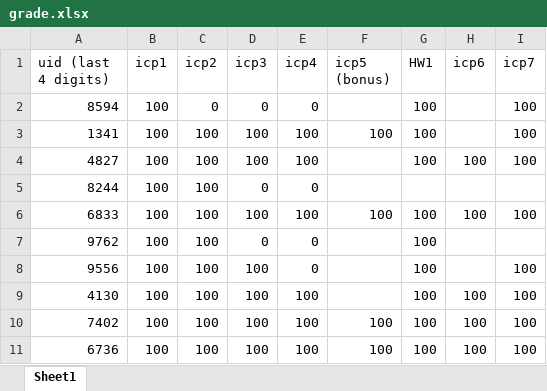
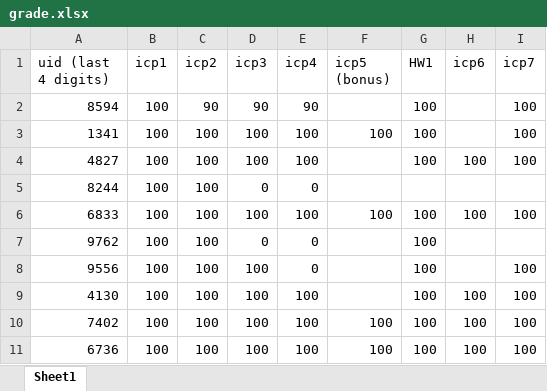
Before and after one commit to tsung-wei-huang/ece5960, an Excel workbook: grade.xlsx, sheet Sheet1, drawn as a sheet; values as stored, in another font and other column widths than the file's, no borders; the diff names each change by its address in the sheet, - before the commit and + after, or states it on an @@ line.

Commit message:
updated grade

```diff
--- a/grade.xlsx (sheet Sheet1)
+++ b/grade.xlsx (sheet Sheet1)
-C2 (icp2): 0
+C2 (icp2): 90
-D2 (icp3): 0
+D2 (icp3): 90
-E2 (icp4): 0
+E2 (icp4): 90
```
